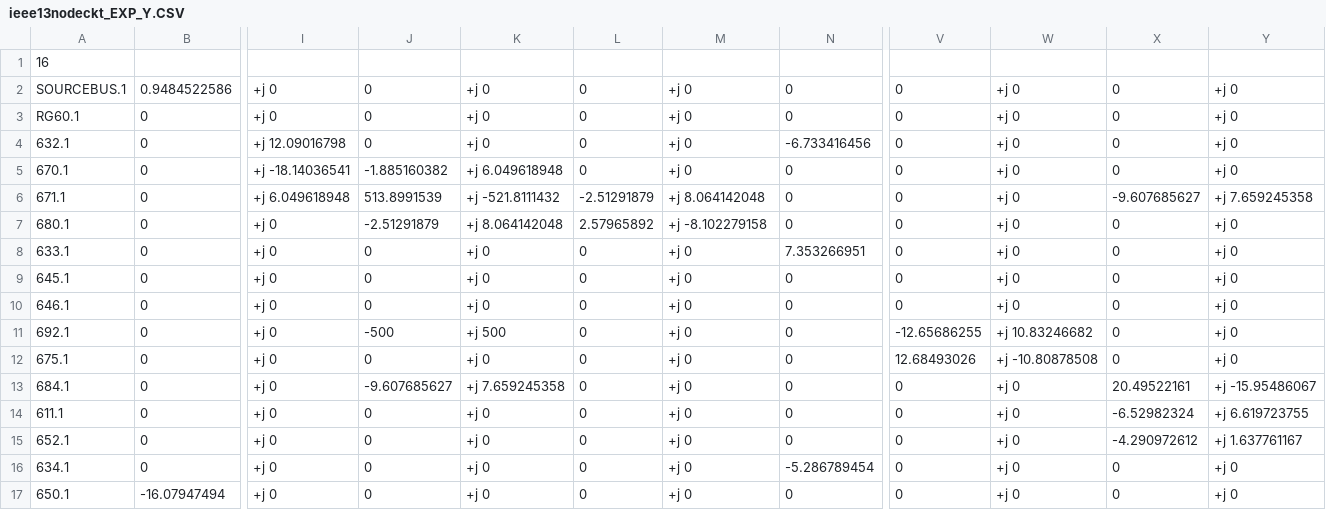
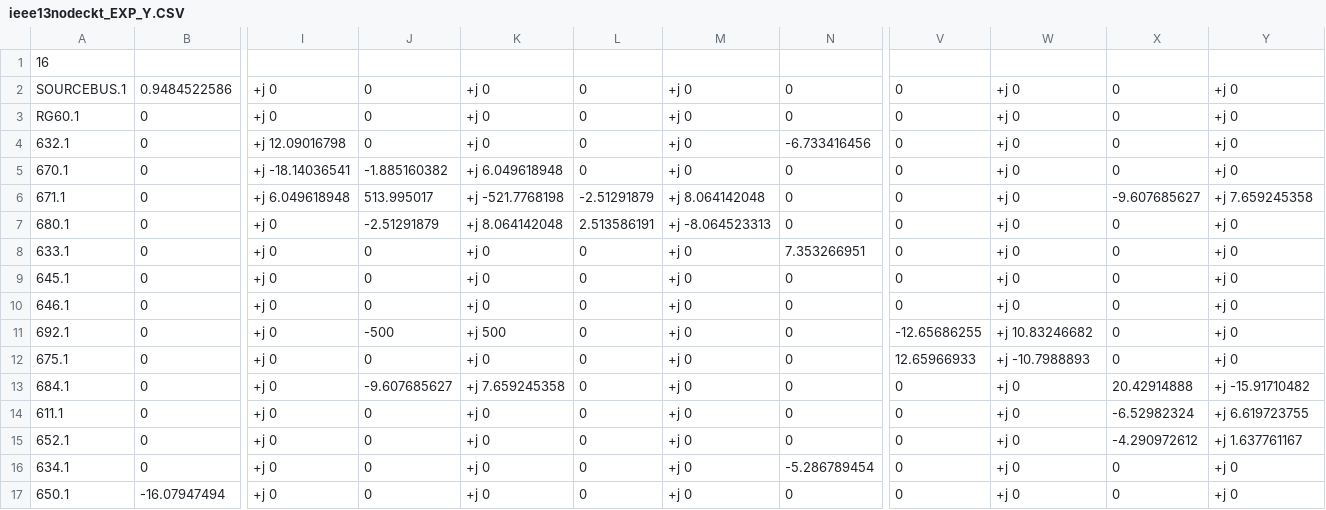
Before and after one commit to Uraniluib/ModifiedLouvainAlgorithm, a CSV file: opendss/13positivebus/ieee13nodeckt_EXP_Y.CSV, drawn as a sheet; only a part is shown, gaps mark what is left out; the diff names each change by its address in the sheet, - before the commit and + after, or states it on an @@ line.

```diff
--- a/opendss/13positivebus/ieee13nodeckt_EXP_Y.CSV
+++ b/opendss/13positivebus/ieee13nodeckt_EXP_Y.CSV
-J6: 513.8991539
+J6: 513.995017
-K6: +j -521.8111432
+K6: +j -521.7768198
-L7: 2.57965892
+L7: 2.513586191
-M7: +j -8.102279158
+M7: +j -8.064523313
-V12: 12.68493026
+V12: 12.65966933
-W12: +j -10.80878508
+W12: +j -10.7988893
-X13: 20.49522161
+X13: 20.42914888
-Y13: +j -15.95486067
+Y13: +j -15.91710482
```
Also changed, not shown: opendss/13positivebus/ieee13nodeckt_EXP_ElemPowers.CSV, opendss/13positivebus/ieee13nodeckt_EXP_VOLTAGES.CSV, 14 other files.
